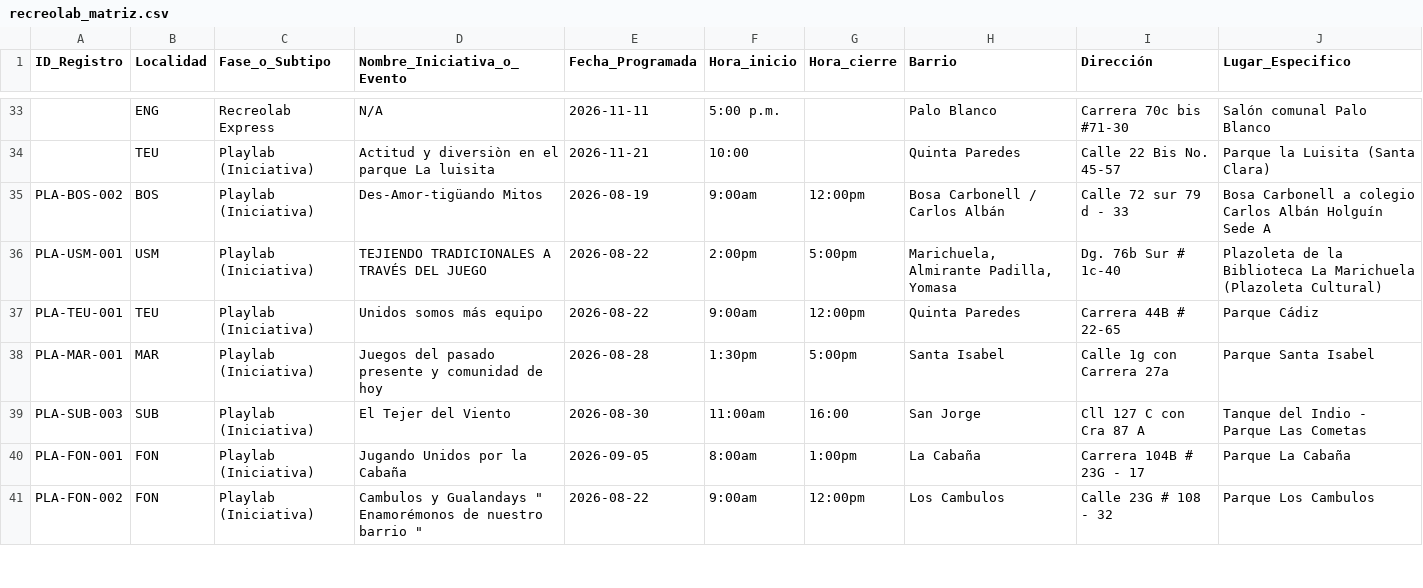
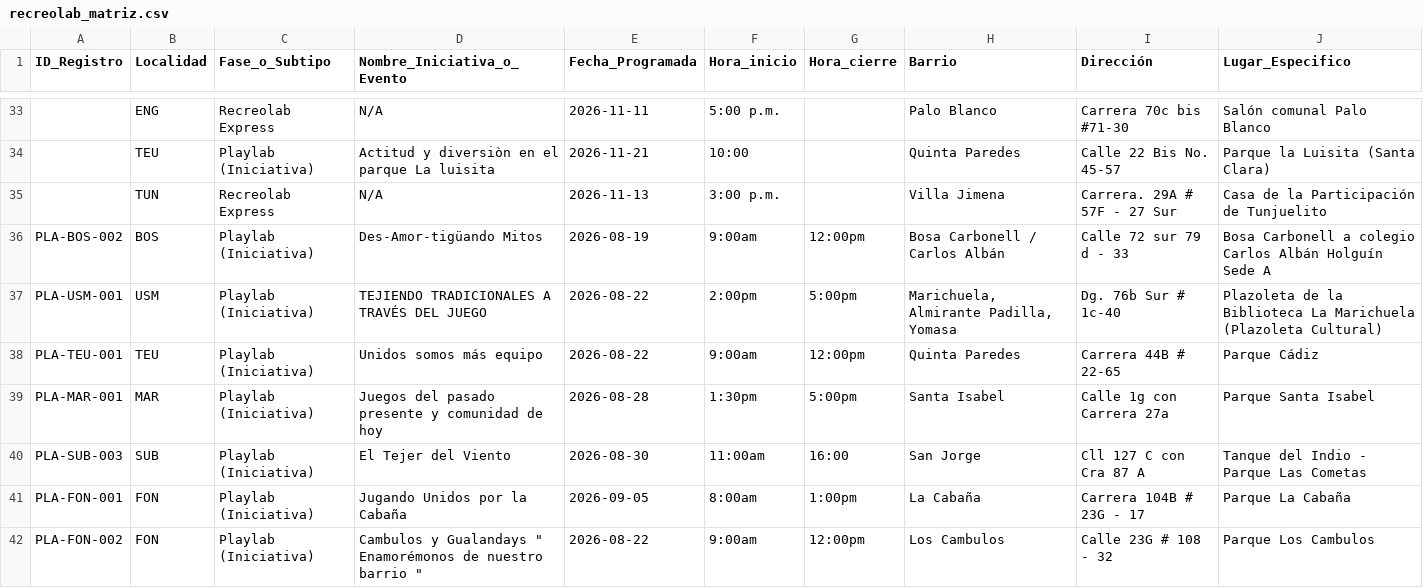
Before and after one commit to soy-juandi/recreolab-data, a CSV file: recreolab_matriz.csv, drawn as a sheet; only a part is shown, gaps mark what is left out.

Commit message:
Actualización automática recreolab_matriz.csv

```diff
--- a/recreolab_matriz.csv
+++ b/recreolab_matriz.csv
@@ -34,2 +34,3 @@ ID_Registro,Localidad,Fase_o_Subtipo,Nombre_Iniciativa_o_Evento,Fecha_Programada
 ,TEU,Playlab (Iniciativa),Actitud y diversiòn en el parque La luisita,2026-11-21,10:00,,Quinta Paredes,Calle 22 Bis No. 45-57,Parque la Luisita (Santa Clara)
+,TUN,Recreolab Express,N/A,2026-11-13,3:00 p.m.,,Villa Jimena,Carrera. 29A # 57F - 27 Sur,Casa de la Participación de Tunjuelito
 PLA-BOS-002,BOS,Playlab (Iniciativa),Des-Amor-tigüando Mitos,2026-08-19,9:00am,12:00pm,Bosa Carbonell / Carlos Albán,Calle 72 sur 79 d - 33,Bosa Carbonell a colegio Carlos Albán Holguín Sede A
```
